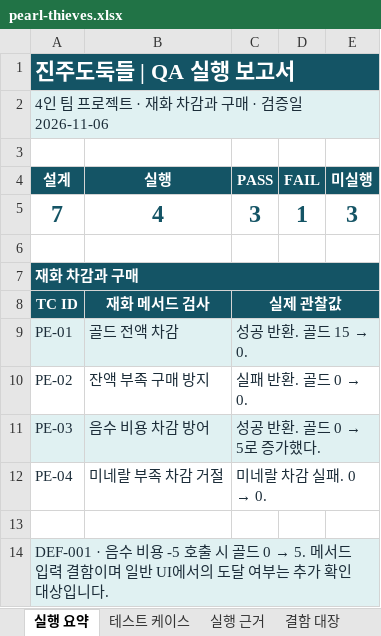
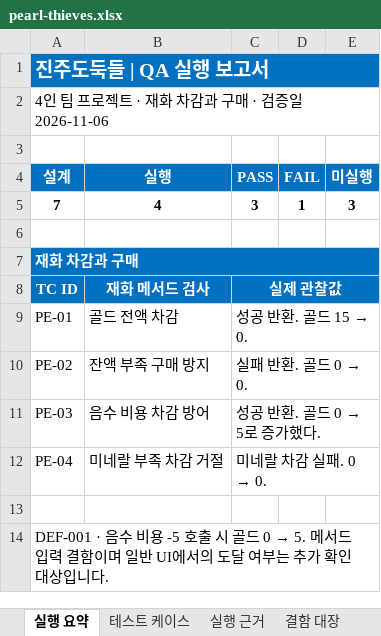
Before and after one commit to lde0707/Leedoeon, an Excel workbook: qa/reports/pearl-thieves.xlsx, sheet 실행 요약, drawn as a sheet; values as stored, in another font and other column widths than the file's, no borders; conditional formats not drawn; the diff names each change by its address in the sheet, - before the commit and + after, or states it on an @@ line.

```diff
--- a/qa/reports/pearl-thieves.xlsx (sheet 실행 요약)
+++ b/qa/reports/pearl-thieves.xlsx (sheet 실행 요약)
@@ A1 text size: smaller @@
-A1:E1 fill: #145465
+A1:E1 fill: #0070C0
-A2:E2 fill: #E0F1F2
+A2:E2 fill: none
-A2 text colour: #1C2D39
+A2 text colour: black
-A4:E4 fill: #145465
+A4:E4 fill: #0070C0
-A5:E5 text colour: #145465
+A5:E5 text colour: black, text size: smaller
-A7:E8 fill: #145465
+A7:E8 fill: #0070C0
-A9:E9 fill: #E0F1F2
+A9:E9 fill: none
-A9:C12 text colour: #1C2D39
+A9:C12 text colour: black
-A11:E11 fill: #E0F1F2
+A11:E11 fill: none
-A14:E14 fill: #E0F1F2
+A14:E14 fill: none
-A14 text colour: #1C2D39
+A14 text colour: black
```
Also changed, not shown: sheet 11.10 반복 기록, sheet 테스트 케이스, sheet 11.10 빌드 비교, sheet 개발 당시 QA, sheet 실행 근거, sheet 결함 대장, 1 more sheet, qa/reports/degul-degul.xlsx, qa/reports/flyeditor.xlsx, 5 other files.
